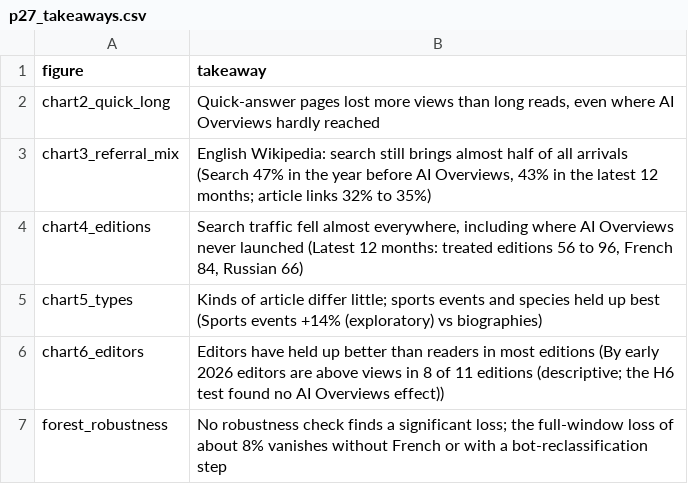
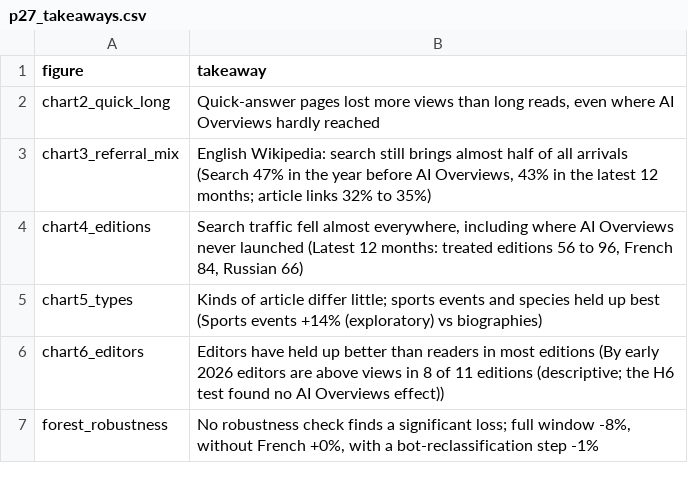
Before and after one commit to johnpospisil/wikipedia-ai-overviews, a CSV file: report/qa/p27_takeaways.csv, drawn as a sheet.

```diff
--- a/report/qa/p27_takeaways.csv
+++ b/report/qa/p27_takeaways.csv
@@ -6,2 +6,2 @@ chart5_types,Kinds of article differ little; sports events and species held up b
 chart6_editors,Editors have held up better than readers in most editions (By early 2026 editors are above views in 8 of 11 editions (descriptive; the H6 test found no AI Overviews effect))
-forest_robustness,No robustness check finds a significant loss; the full-window loss of about 8% vanishes without French or with a bot-reclassification step
+forest_robustness,"No robustness check finds a significant loss; full window -8%, without French +0%, with a bot-reclassification step -1%"
```
Also changed, not shown: report/qa/p20_robustness.csv, 23 other files.
